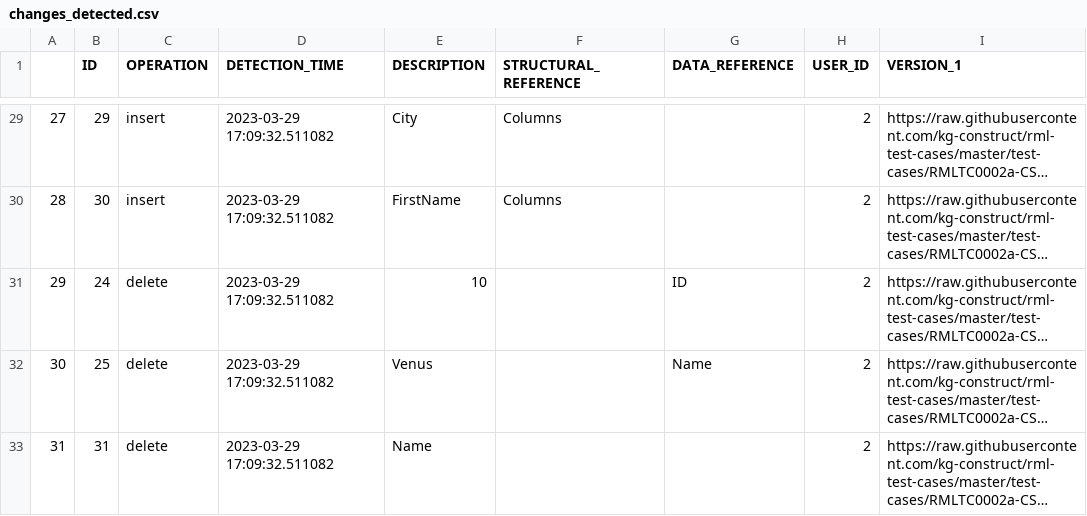
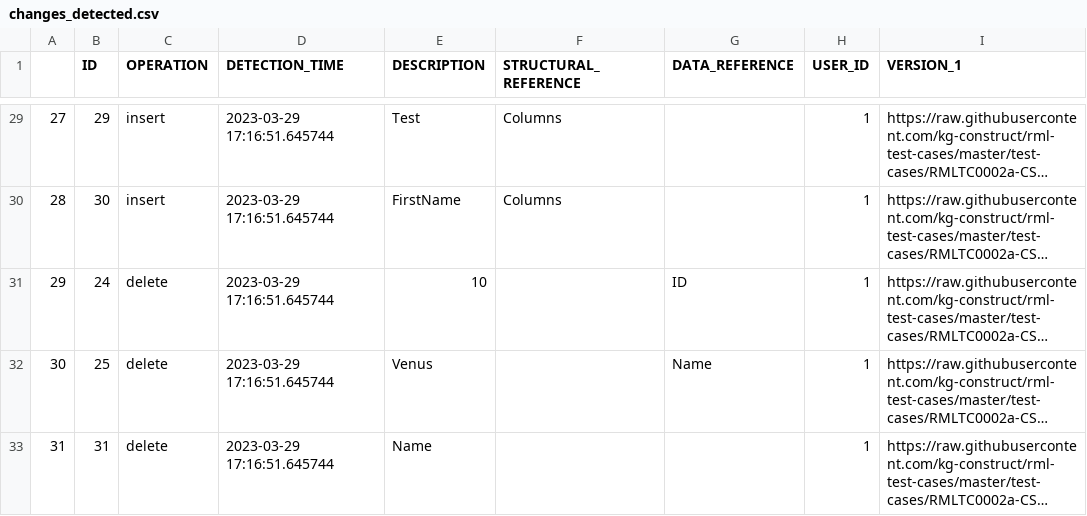
Before and after one commit to alex-randles/MQI-Framework, a CSV file: static/change_detection_cache/changes_info/changes_detected.csv, drawn as a sheet; only a part is shown, gaps mark what is left out; long unchanged cells end in …; the diff covers the shown part only; the diff names each change by its address in the sheet, - before the commit and + after, or states it on an @@ line.

```diff
--- a/static/change_detection_cache/changes_info/changes_detected.csv
+++ b/static/change_detection_cache/changes_info/changes_detected.csv
-D29:D33 (DETECTION_TIME): 2023-03-29 17:09:32.511082
+D29:D33 (DETECTION_TIME): 2023-03-29 17:16:51.645744
-E29 (DESCRIPTION): City
+E29 (DESCRIPTION): Test
-H29:H33 (USER_ID): 2
+H29:H33 (USER_ID): 1
```
Also changed, not shown: 58 edited cells elsewhere in this file, static/change_detection_cache/changes_info/notification_details.csv, 6 other files.
